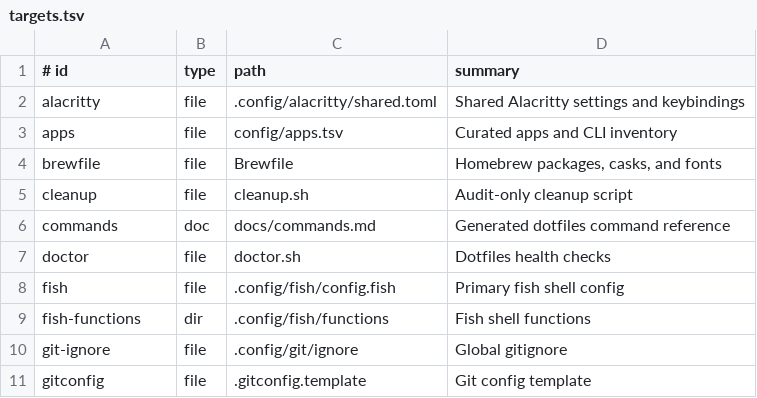
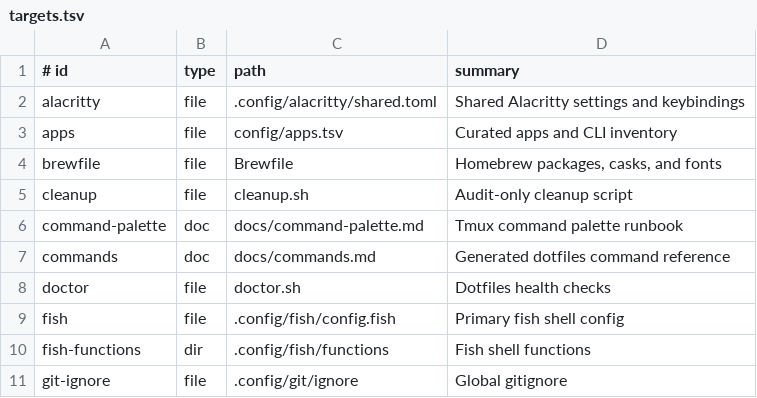
Before and after one commit to iRootPro/dotfiles, a TSV file: config/targets.tsv, drawn as a sheet; only a part is shown; the shorter side is filled out with more unchanged rows; the diff names each change by its address in the sheet, - before the commit and + after, or states it on an @@ line.

Commit message:
Добавить runbook command palette

```diff
--- a/config/targets.tsv
+++ b/config/targets.tsv
+row 6: command-palette | doc | docs/command-palette.md | Tmux command palette runbook
```
Also changed, not shown: 3 other files.
